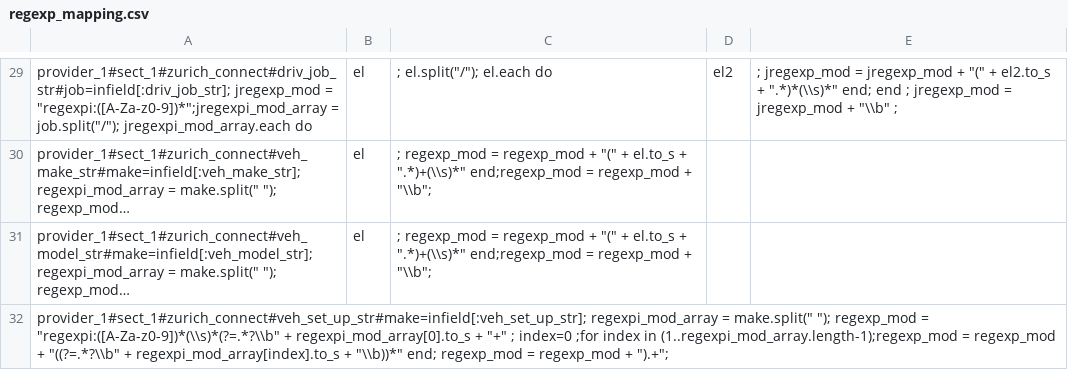
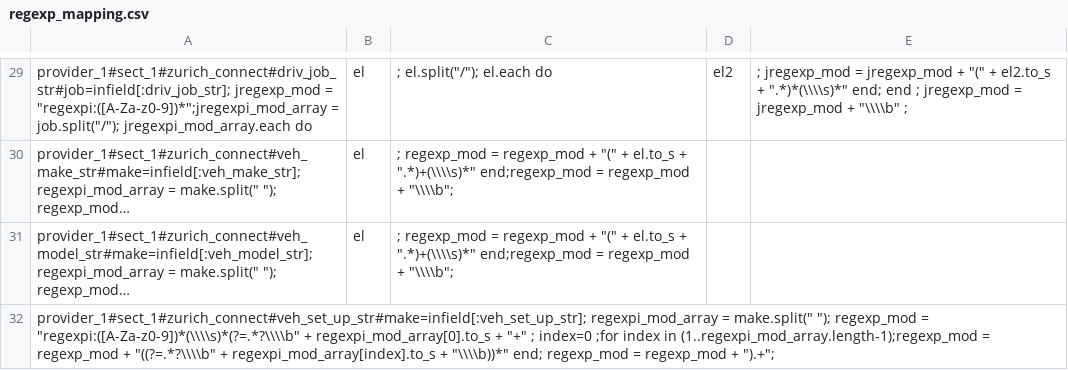
Before and after one commit to ugodiiorio/experiment, a CSV file: code/builders/etl/2_translation_rule/csv/regexp_mapping.csv, drawn as a sheet; only a part is shown, gaps mark what is left out; long unchanged cells end in …; the diff covers the shown part only; the diff names each change by its address in the sheet, - before the commit and + after, or states it on an @@ line.

```diff
--- a/code/builders/etl/2_translation_rule/csv/regexp_mapping.csv
+++ b/code/builders/etl/2_translation_rule/csv/regexp_mapping.csv
-E29: …el2.to_s + ".*)*(\\s)*" end; end ; jregexp_mod = jregexp_mod + "\\b" ;
+E29: …el2.to_s + ".*)*(\\\\s)*" end; end ; jregexp_mod = jregexp_mod + "\\\\b" ;
-C30:C31: …el.to_s + ".*)+(\\s)*" end;regexp_mod = regexp_mod + "\\b";
+C30:C31: …el.to_s + ".*)+(\\\\s)*" end;regexp_mod = regexp_mod + "\\\\b";
-A32: …regexp_mod = "regexpi:([A-Za-z0-9])*(\\s)*(?=.*?\\b" + regexpi_mod_array[0].to_s + "+" ; index=0 ;for index in (1..regexpi_mod_array.length-1);regexp_mod = regexp_mod + "((?=.*?\\b" + regexpi_mod_array[index].to_s + "\\b))*" end; regexp_mod…
+A32: …regexp_mod = "regexpi:([A-Za-z0-9])*(\\\\s)*(?=.*?\\\\b" + regexpi_mod_array[0].to_s + "+" ; index=0 ;for index in (1..regexpi_mod_array.length-1);regexp_mod = regexp_mod + "((?=.*?\\\\b" + regexpi_mod_array[index].to_s + "\\\\b))*" end; regexp_mod…
```
Also changed, not shown: 31 edited cells elsewhere in this file, 25 other files.
